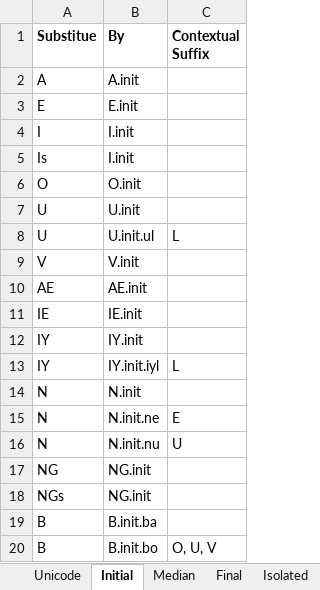
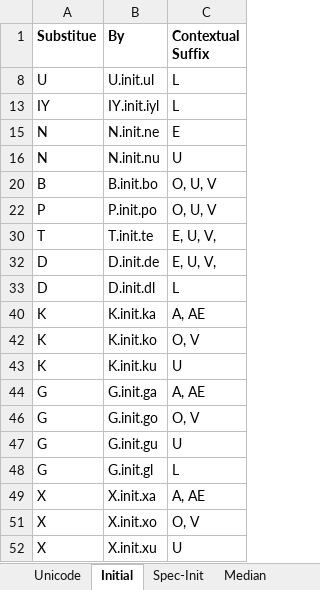
Before and after one commit to Hasutai/ManchuTextFont, an Excel workbook: Contribution/Transformation.xlsx, sheet Initial, drawn as a sheet; only a part is shown; the shorter side is filled out with more unchanged rows; values as stored, in another font and other column widths than the file's, no borders; the diff covers the shown part only; the diff names each change by its address in the sheet, - before the commit and + after, or states it on an @@ line.

Commit message:
Add OT features
Initial K G X before A, AE

```diff
--- a/Contribution/Transformation.xlsx (sheet Initial)
+++ b/Contribution/Transformation.xlsx (sheet Initial)
+sheet tab: Spec-Init
@@ row 2 hidden: A | A.init @@
@@ row 3 hidden: E | E.init @@
@@ row 4 hidden: I | I.init @@
@@ row 5 hidden: Is | I.init @@
@@ row 6 hidden: O | O.init @@
@@ row 7 hidden: U | U.init @@
@@ row 9 hidden: V | V.init @@
@@ row 10 hidden: AE | AE.init @@
@@ row 11 hidden: IE | IE.init @@
@@ row 12 hidden: IY | IY.init @@
@@ row 14 hidden: N | N.init @@
@@ row 17 hidden: NG | NG.init @@
@@ row 18 hidden: NGs | NG.init @@
@@ row 19 hidden: B | B.init.ba @@
```
Also changed, not shown: 29 hidden or unhidden rows elsewhere in this sheet, 1 other file.
